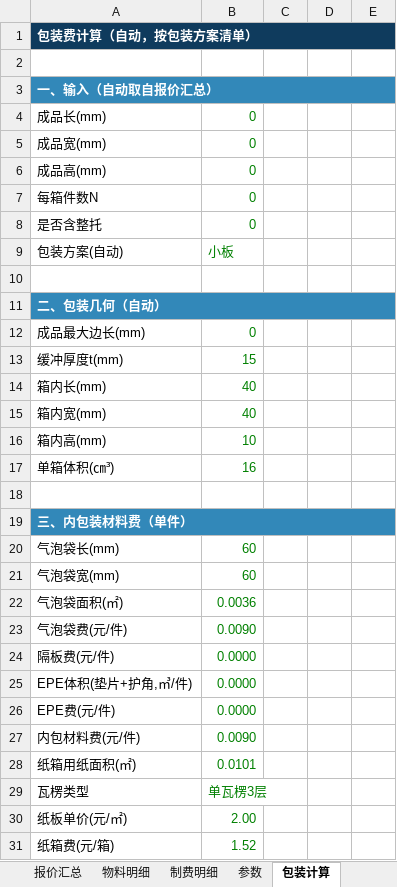
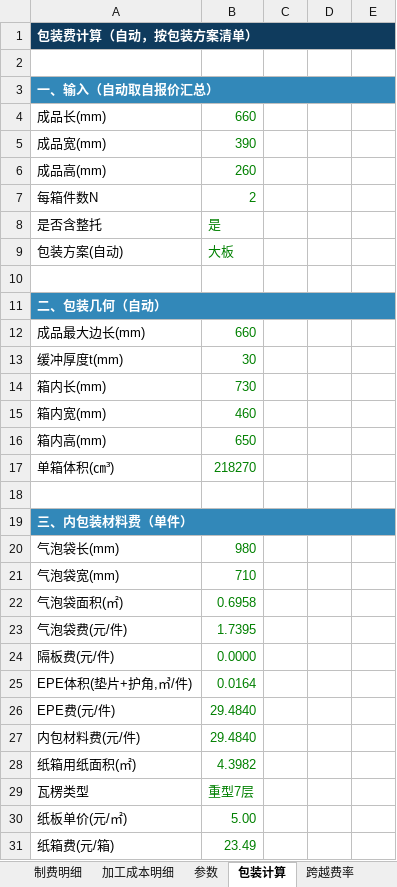
Before and after one commit to jacklody/-, an Excel workbook: 产品成本测算报价表.xlsx, sheet 包装计算, drawn as a sheet; only a part is shown; values as stored, in another font and other column widths than the file's, no borders; the diff covers the shown part only; the diff names each change by its address in the sheet, - before the commit and + after, or states it on an @@ line.

```diff
--- a/产品成本测算报价表.xlsx (sheet 包装计算)
+++ b/产品成本测算报价表.xlsx (sheet 包装计算)
+sheet tab: 加工成本明细
-B4: 0
+B4: 660
-B5: 0
+B5: 390
-B6: 0
+B6: 260
-B7: 0
+B7: 2
-B8: 0
+B8: 是
-B9: 小板
+B9: 大板
-B12: 0
+B12: 660
-B13: 15
+B13: 30
-B14: 40
+B14: 730
-B15: 40
+B15: 460
-B16: 10
+B16: 650
-B17: 16
+B17: 218270
-B20: 60
+B20: 980
-B21: 60
+B21: 710
-B22: 0.0036
+B22: 0.6958
-B23: 0.0090
+B23: 1.7395
-B25: 0.0000
+B25: 0.0164
-B26: 0.0000
+B26: 29.4840
-B27: 0.0090
+B27: 29.4840
-B28: 0.0101
+B28: 4.3982
-B29: 单瓦楞3层
+B29: 重型7层
-B30: 2.00
+B30: 5.00
-B31: 1.52
+B31: 23.49
```
Also changed, not shown: 9 edited cells elsewhere in this sheet, sheet 物料明细, sheet 报价汇总, sheet 制费明细, sheet 参数, sheet 运费计算, sheet 使用说明, formulas that keep their value, 12 other files.
